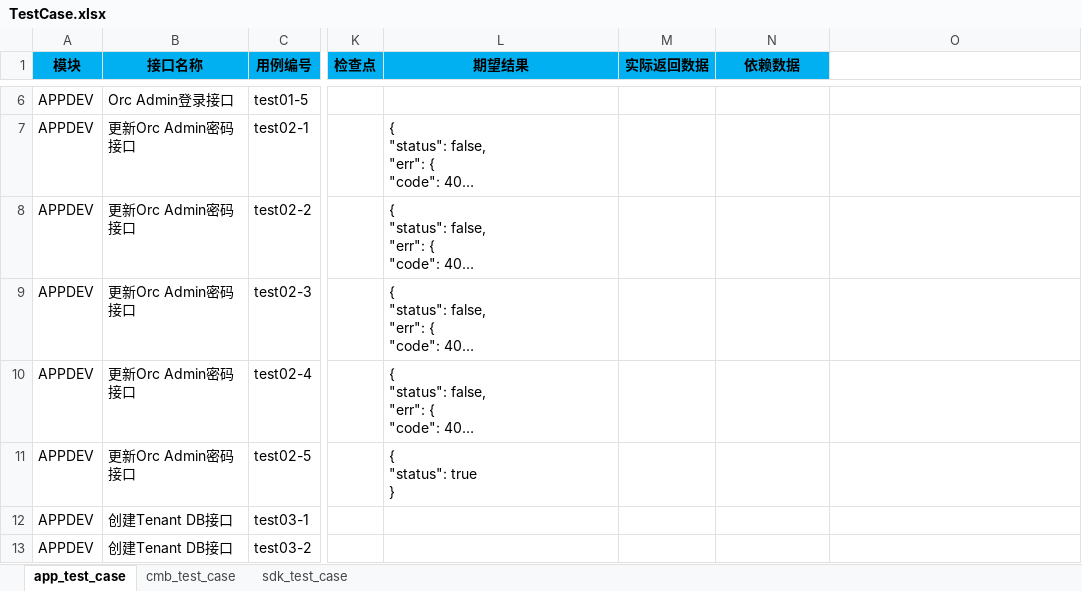
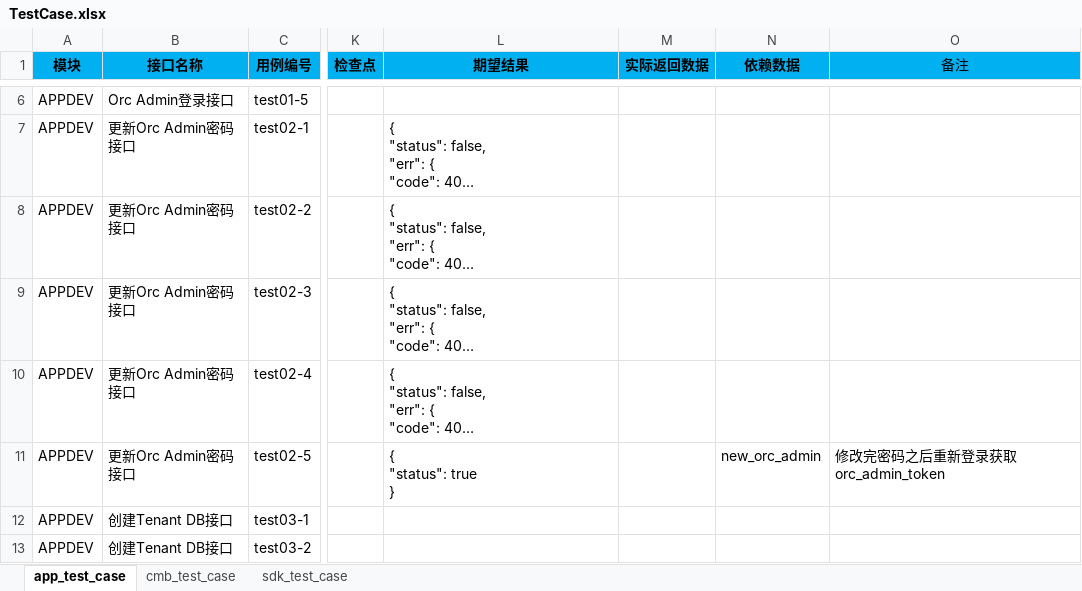
Before and after one commit to guohaiyi/poppy, an Excel workbook: testDataFile/TestCase.xlsx, sheet app_test_case, drawn as a sheet; only a part is shown, gaps mark what is left out; long unchanged cells end in …; values as stored, in another font and other column widths than the file's, no borders; the diff names each change by its address in the sheet, - before the commit and + after, or states it on an @@ line.

Commit message:
添加新的TestCase

```diff
--- a/testDataFile/TestCase.xlsx (sheet app_test_case)
+++ b/testDataFile/TestCase.xlsx (sheet app_test_case)
-O1: (empty)
+O1: 备注
-O1 fill: none
+O1 fill: #00B0F0
-N11 (依赖数据): (empty)
+N11 (依赖数据): new_orc_admin
-O11 (备注): (empty)
+O11 (备注): 修改完密码之后重新登录获取orc_admin_token
```
Also changed, not shown: 8 other files.
